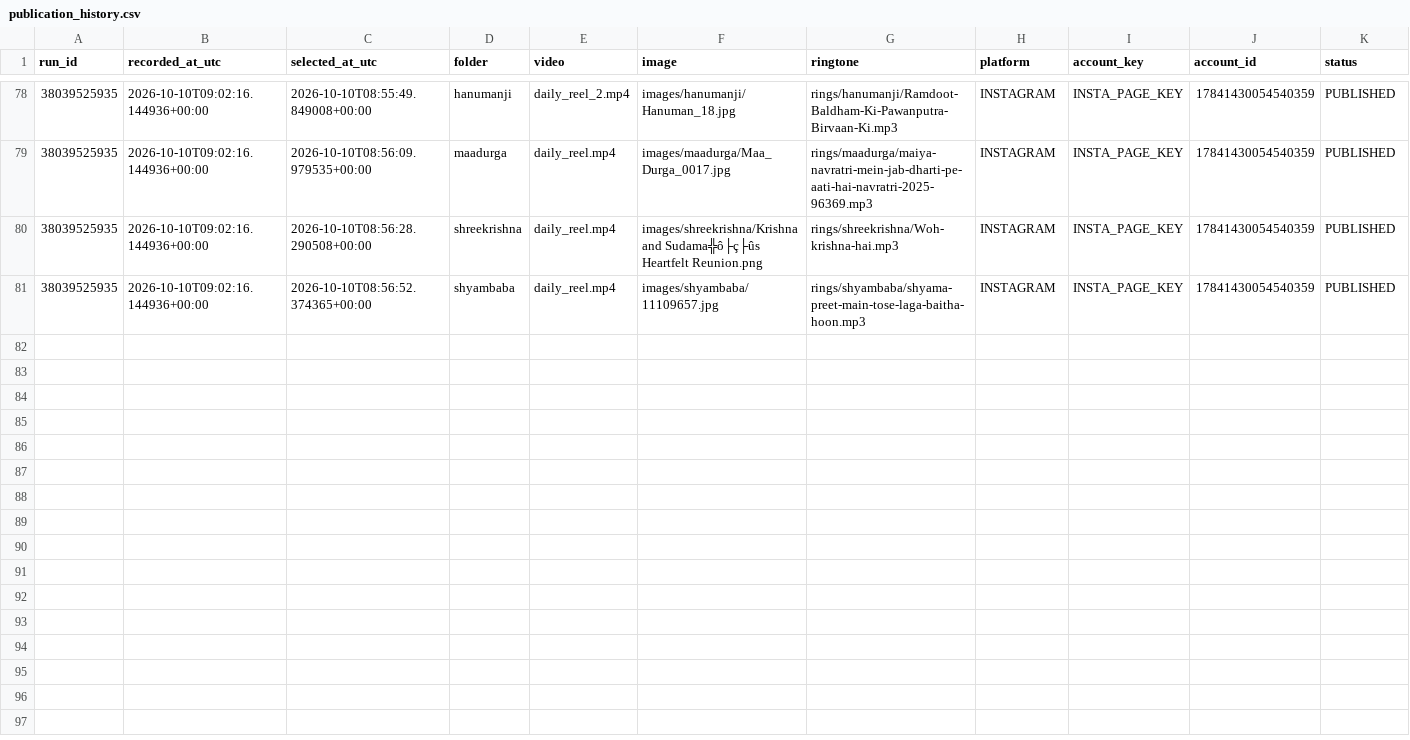
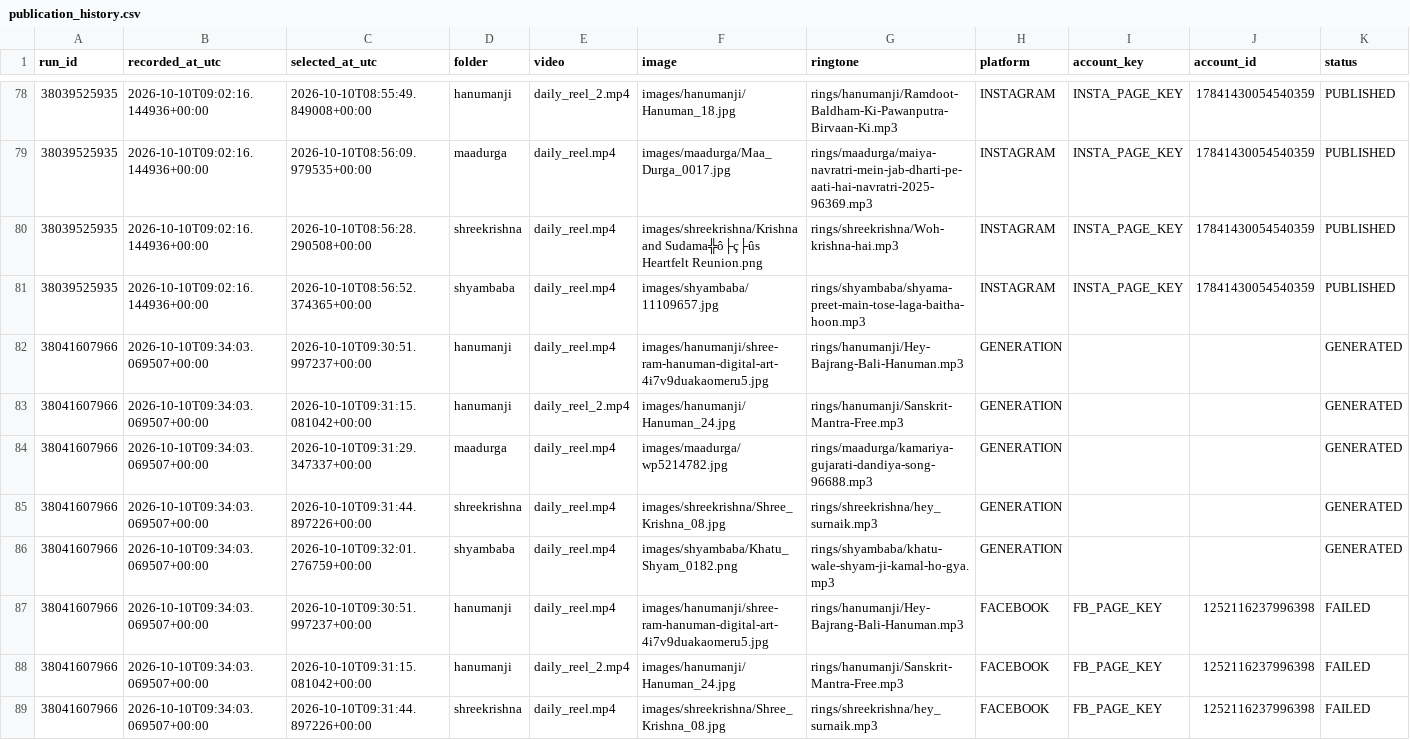
Before and after one commit to Nkm17000/DIVINE_INDIA, a CSV file: data/history/publication_history.csv, drawn as a sheet; only a part is shown, gaps mark what is left out; rows hold the shown columns only; the diff names each change by its address in the sheet, - before the commit and + after, or states it on an @@ line.

```diff
--- a/data/history/publication_history.csv
+++ b/data/history/publication_history.csv
+row 82: 38041607966 | 2026-10-10T09:34:03.069507+00:00 | 2026-10-10T09:30:51.997237+00:00 | hanumanji | daily_reel.mp4 | images/hanumanji/shree-ram-hanuman-digital-art-4i7v9duakaomeru5.jpg | rings/hanumanji/Hey-Bajrang-Bali-Hanuman.mp3 | GENERATION |  |  | GENERATED
+row 83: 38041607966 | 2026-10-10T09:34:03.069507+00:00 | 2026-10-10T09:31:15.081042+00:00 | hanumanji | daily_reel_2.mp4 | images/hanumanji/Hanuman_24.jpg | rings/hanumanji/Sanskrit-Mantra-Free.mp3 | GENERATION |  |  | GENERATED
+row 84: 38041607966 | 2026-10-10T09:34:03.069507+00:00 | 2026-10-10T09:31:29.347337+00:00 | maadurga | daily_reel.mp4 | images/maadurga/wp5214782.jpg | rings/maadurga/kamariya-gujarati-dandiya-song-96688.mp3 | GENERATION |  |  | GENERATED
+row 85: 38041607966 | 2026-10-10T09:34:03.069507+00:00 | 2026-10-10T09:31:44.897226+00:00 | shreekrishna | daily_reel.mp4 | images/shreekrishna/Shree_Krishna_08.jpg | rings/shreekrishna/hey_surnaik.mp3 | GENERATION |  |  | GENERATED
+row 86: 38041607966 | 2026-10-10T09:34:03.069507+00:00 | 2026-10-10T09:32:01.276759+00:00 | shyambaba | daily_reel.mp4 | images/shyambaba/Khatu_Shyam_0182.png | rings/shyambaba/khatu-wale-shyam-ji-kamal-ho-gya.mp3 | GENERATION |  |  | GENERATED
+row 87: 38041607966 | 2026-10-10T09:34:03.069507+00:00 | 2026-10-10T09:30:51.997237+00:00 | hanumanji | daily_reel.mp4 | images/hanumanji/shree-ram-hanuman-digital-art-4i7v9duakaomeru5.jpg | rings/hanumanji/Hey-Bajrang-Bali-Hanuman.mp3 | FACEBOOK | FB_PAGE_KEY | 1252116237996398 | FAILED
+row 88: 38041607966 | 2026-10-10T09:34:03.069507+00:00 | 2026-10-10T09:31:15.081042+00:00 | hanumanji | daily_reel_2.mp4 | images/hanumanji/Hanuman_24.jpg | rings/hanumanji/Sanskrit-Mantra-Free.mp3 | FACEBOOK | FB_PAGE_KEY | 1252116237996398 | FAILED
+row 89: 38041607966 | 2026-10-10T09:34:03.069507+00:00 | 2026-10-10T09:31:44.897226+00:00 | shreekrishna | daily_reel.mp4 | images/shreekrishna/Shree_Krishna_08.jpg | rings/shreekrishna/hey_surnaik.mp3 | FACEBOOK | FB_PAGE_KEY | 1252116237996398 | FAILED
```
Also changed, not shown: 1 other file.
